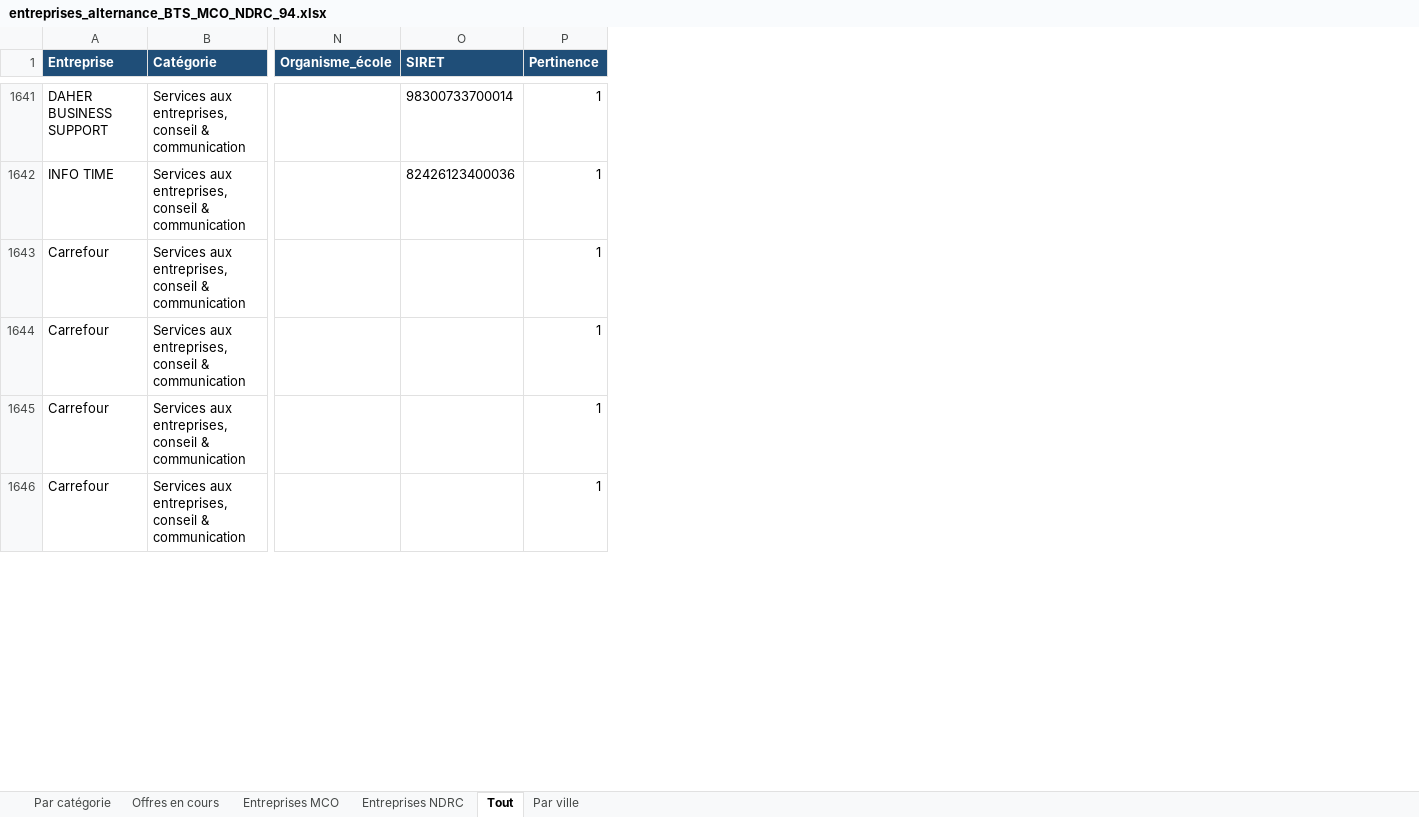
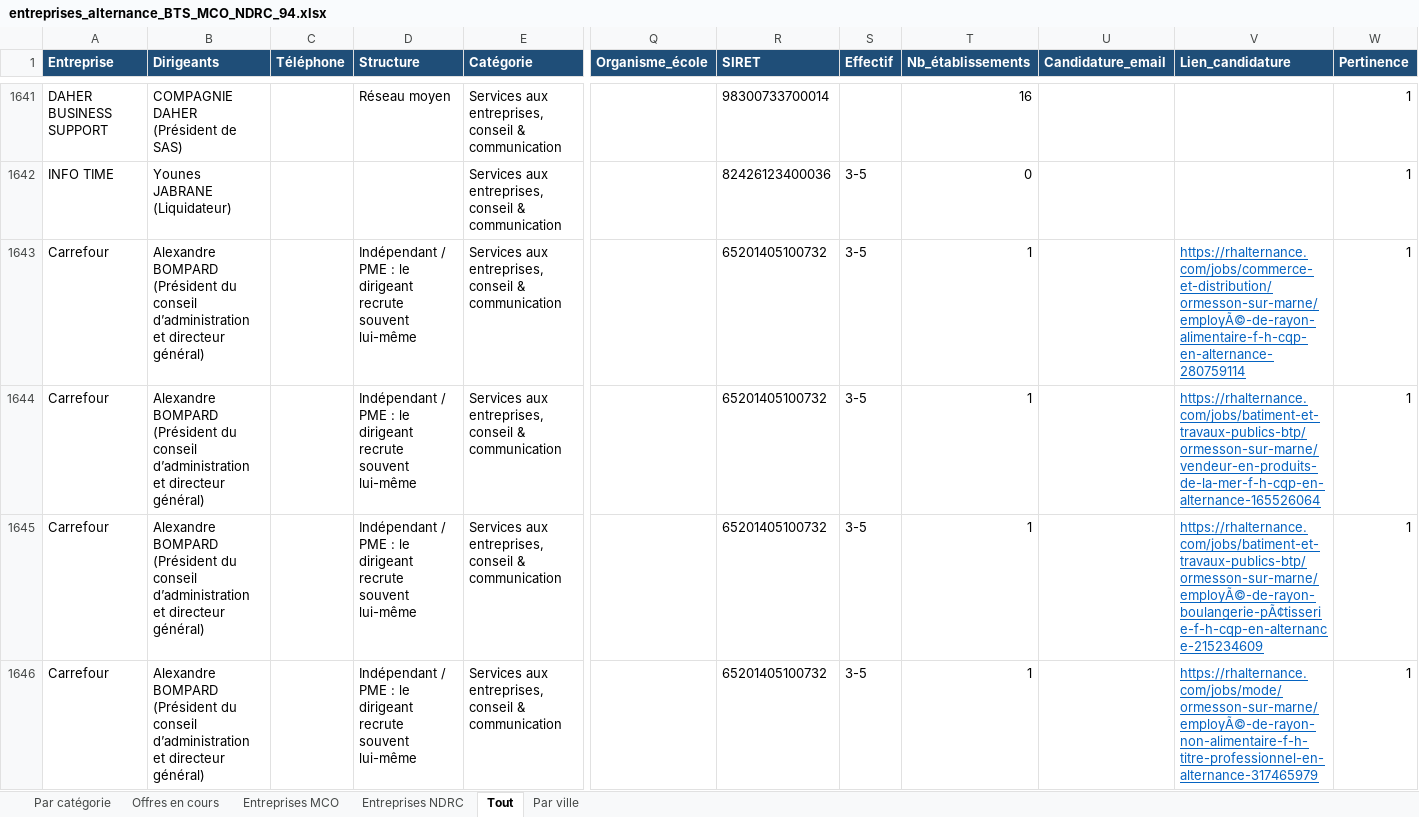
Before and after one commit to thithimc/N8N-ATHENA, an Excel workbook: prospection/entreprises_alternance_BTS_MCO_NDRC_94.xlsx, sheet Tout, drawn as a sheet; only a part is shown, gaps mark what is left out; values as stored, in another font and other column widths than the file's, no borders; addresses are those after the commit; the diff covers the shown part only; the diff names each change by its address in the sheet, - before the commit and + after, or states it on an @@ line.

```diff
--- a/prospection/entreprises_alternance_BTS_MCO_NDRC_94.xlsx (sheet Tout)
+++ b/prospection/entreprises_alternance_BTS_MCO_NDRC_94.xlsx (sheet Tout)
+column B (Dirigeants), rows 1641-1646: COMPAGNIE DAHER (Président de SAS) | Younes JABRANE (Liquidateur) | Alexandre BOMPARD (Président du conseil d’administration et directeur général) | Alexandre BOMPARD (Président du conseil d’administration et directeur général) | Alexandre BOMPARD (Président du conseil d’administration et directeur général) | Alexandre BOMPARD (Président du conseil d’administration et directeur général)
+column C (Téléphone), empty
+column D (Structure), rows 1641-1646: Réseau moyen |  | Indépendant / PME : le dirigeant recrute souvent lui-même | Indépendant / PME : le dirigeant recrute souvent lui-même | Indépendant / PME : le dirigeant recrute souvent lui-même | Indépendant / PME : le dirigeant recrute souvent lui-même
+column S (Effectif), rows 1642-1646: all 3-5
+column T (Nb_établissements), rows 1641-1646: 16 | 0 | 1 | 1 | 1 | 1
+column U (Candidature_email), empty
+column V (Lien_candidature), rows 1643-1646: https://rhalternance.com/jobs/commerce-et-distribution/ormesson-sur-marne/employÃ©-de-rayon-alimentaire-f-h-cqp-en-alternance-280759114 | https://rhalternance.com/jobs/batiment-et-travaux-publics-btp/ormesson-sur-marne/vendeur-en-produits-de-la-mer-f-h-cqp-en-alternance-165526064 | https://rhalternance.com/jobs/batiment-et-travaux-publics-btp/ormesson-sur-marne/employÃ©-de-rayon-boulangerie-pÃ¢tisserie-f-h-cqp-en-alternance-215234609 | https://rhalternance.com/jobs/mode/ormesson-sur-marne/employÃ©-de-rayon-non-alimentaire-f-h-titre-professionnel-en-alternance-317465979
-R1643:R1646 (SIRET): (empty)
+R1643:R1646 (SIRET): 65201405100732
```
Also changed, not shown: 46 edited cells elsewhere in this sheet, sheet Offres en cours, sheet Entreprises MCO, sheet Entreprises NDRC, 1 other file.
